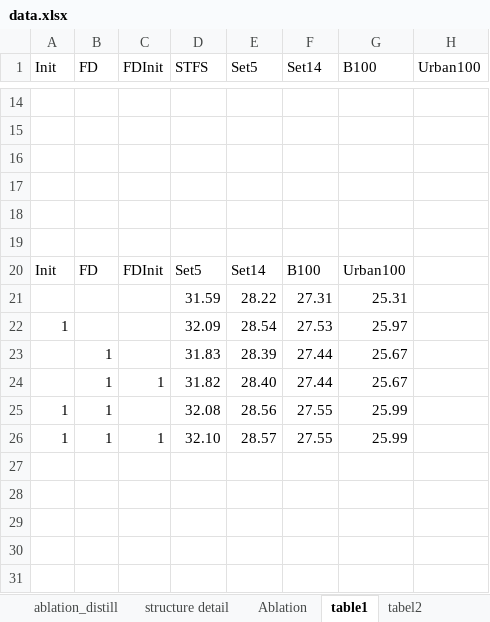
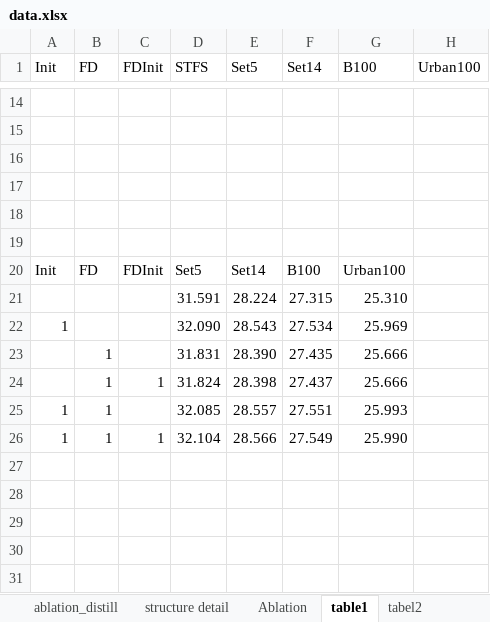
Before and after one commit to wukailu/EDSR-PyTorch, an Excel workbook: experiment/data.xlsx, sheet table1, drawn as a sheet; only a part is shown, gaps mark what is left out; values as stored, in another font and other column widths than the file's, no borders; removed rows and columns are numbered as before the commit, all else as after; the diff names each change by its address in the sheet, - before the commit and + after, or states it on an @@ line.

Commit message:
data update

```diff
--- a/experiment/data.xlsx (sheet table1)
+++ b/experiment/data.xlsx (sheet table1)
-row 21:  |  |  | 31.59 | 28.22 | 27.31 | 25.31
-row 22: 1 |  |  | 32.09 | 28.54 | 27.53 | 25.97
-row 23:  | 1 |  | 31.83 | 28.39 | 27.44 | 25.67
-row 24:  | 1 | 1 | 31.82 | 28.40 | 27.44 | 25.67
+row 21:  |  |  | 31.591 | 28.224 | 27.315 | 25.310
+row 22: 1 |  |  | 32.090 | 28.543 | 27.534 | 25.969
+row 23:  | 1 |  | 31.831 | 28.390 | 27.435 | 25.666
+row 24:  | 1 | 1 | 31.824 | 28.398 | 27.437 | 25.666
-D25 (STFS): 32.08
+D25 (STFS): 32.085
-E25 (Set5): 28.56
+E25 (Set5): 28.557
-F25 (Set14): 27.55
+F25 (Set14): 27.551
-G25 (B100): 25.99
+G25 (B100): 25.993
-D26 (STFS): 32.10
+D26 (STFS): 32.104
-E26 (Set5): 28.57
+E26 (Set5): 28.566
-F26 (Set14): 27.55
+F26 (Set14): 27.549
-G26 (B100): 25.99
+G26 (B100): 25.990
```
Also changed, not shown: sheet ablation_tail, 1 other file.
